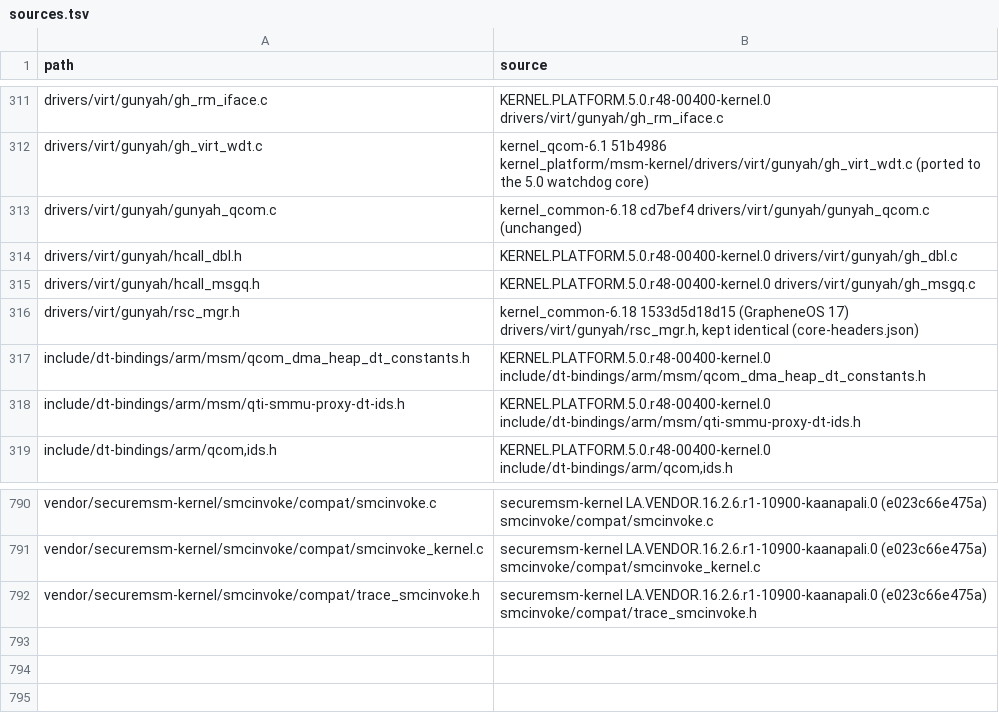
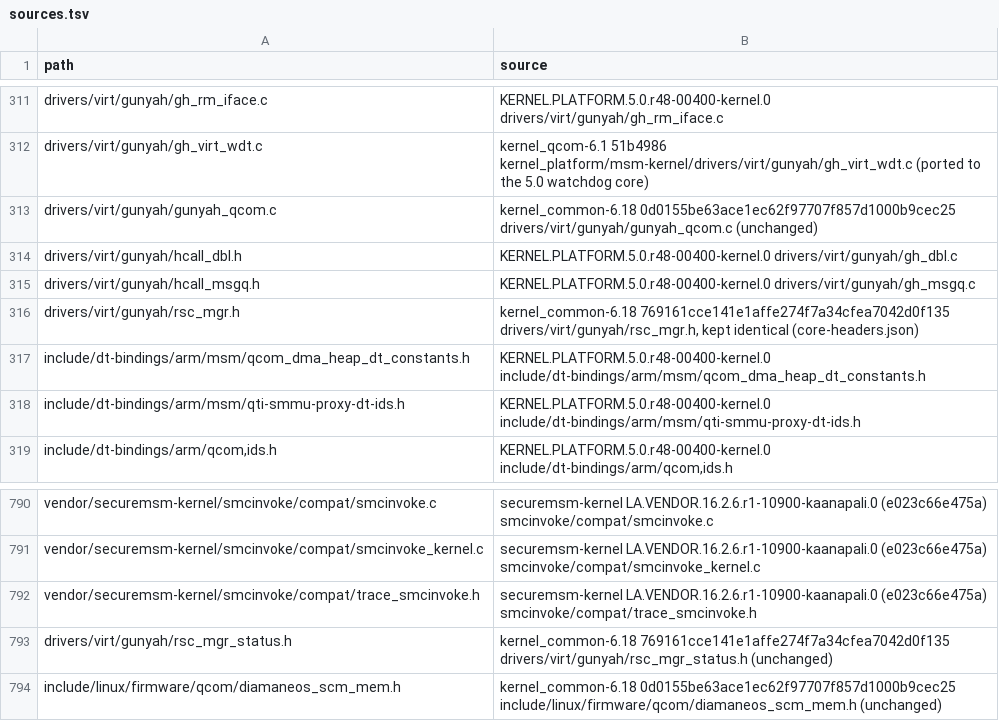
Before and after one commit to DiamaneOS/kernel_qcom-6.18, a TSV file: modules/base/fp6/sources.tsv, drawn as a sheet; only a part is shown, gaps mark what is left out.

Commit message:
Gunyah: the Qualcomm hooks as in kernel_common
The base-layer gunyah_qcom.c, qcom_scm.c and the rsc_mgr.h copies follow
kernel_common: lend and reclaim say who holds the memory afterwards, also
on failure, and the raw parcel status interface is mirrored.

```diff
--- a/modules/base/fp6/sources.tsv
+++ b/modules/base/fp6/sources.tsv
@@ -312,6 +312,6 @@ drivers/virt/gunyah/gh_rm_iface.c	KERNEL.PLATFORM.5.0.r48-00400-kernel.0 drivers
 drivers/virt/gunyah/gh_virt_wdt.c	kernel_qcom-6.1 51b4986 kernel_platform/msm-kernel/drivers/virt/gunyah/gh_virt_wdt.c (ported to the 5.0 watchdog core)
-drivers/virt/gunyah/gunyah_qcom.c	kernel_common-6.18 cd7bef4 drivers/virt/gunyah/gunyah_qcom.c (unchanged)
+drivers/virt/gunyah/gunyah_qcom.c	kernel_common-6.18 0d0155be63ace1ec62f97707f857d1000b9cec25 drivers/virt/gunyah/gunyah_qcom.c (unchanged)
 drivers/virt/gunyah/hcall_dbl.h	KERNEL.PLATFORM.5.0.r48-00400-kernel.0 drivers/virt/gunyah/gh_dbl.c
 drivers/virt/gunyah/hcall_msgq.h	KERNEL.PLATFORM.5.0.r48-00400-kernel.0 drivers/virt/gunyah/gh_msgq.c
-drivers/virt/gunyah/rsc_mgr.h	kernel_common-6.18 1533d5d18d15 (GrapheneOS 17) drivers/virt/gunyah/rsc_mgr.h, kept identical (core-headers.json)
+drivers/virt/gunyah/rsc_mgr.h	kernel_common-6.18 769161cce141e1affe274f7a34cfea7042d0f135 drivers/virt/gunyah/rsc_mgr.h, kept identical (core-headers.json)
 include/dt-bindings/arm/msm/qcom_dma_heap_dt_constants.h	KERNEL.PLATFORM.5.0.r48-00400-kernel.0 include/dt-bindings/arm/msm/qcom_dma_heap_dt_constants.h
@@ -792 +792,3 @@ vendor/securemsm-kernel/smcinvoke/compat/smcinvoke_kernel.c	securemsm-kernel LA.
 vendor/securemsm-kernel/smcinvoke/compat/trace_smcinvoke.h	securemsm-kernel LA.VENDOR.16.2.6.r1-10900-kaanapali.0 (e023c66e475a) smcinvoke/compat/trace_smcinvoke.h
+drivers/virt/gunyah/rsc_mgr_status.h	kernel_common-6.18 769161cce141e1affe274f7a34cfea7042d0f135 drivers/virt/gunyah/rsc_mgr_status.h (unchanged)
+include/linux/firmware/qcom/diamaneos_scm_mem.h	kernel_common-6.18 0d0155be63ace1ec62f97707f857d1000b9cec25 include/linux/firmware/qcom/diamaneos_scm_mem.h (unchanged)
```
Also changed, not shown: 5 other files.
